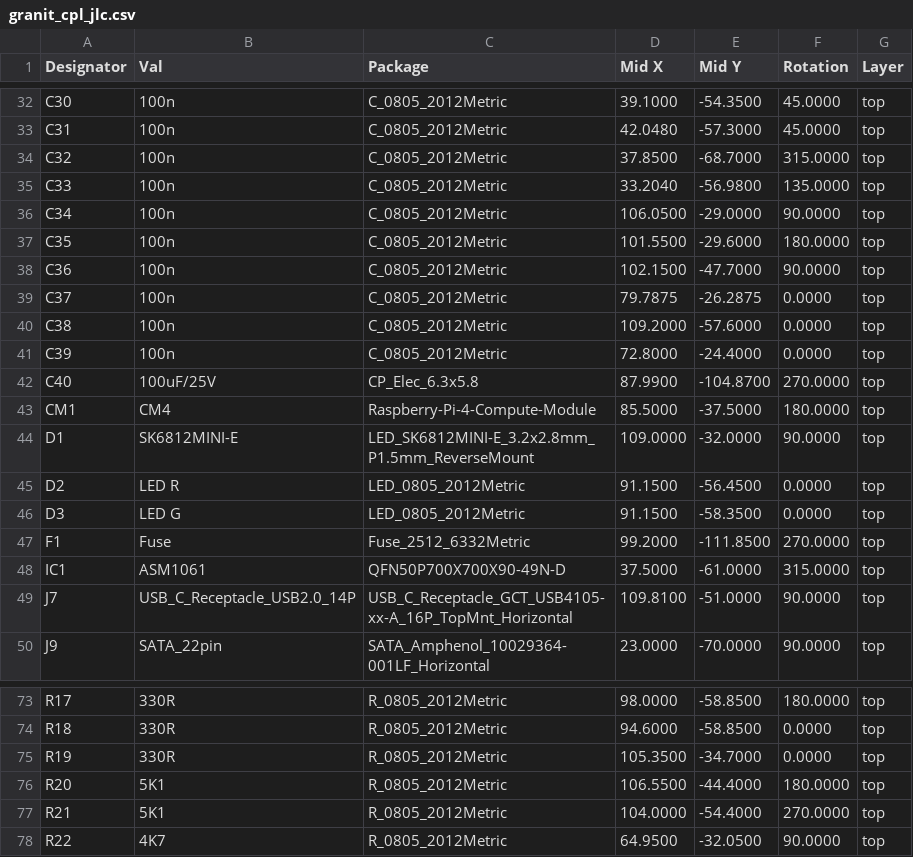
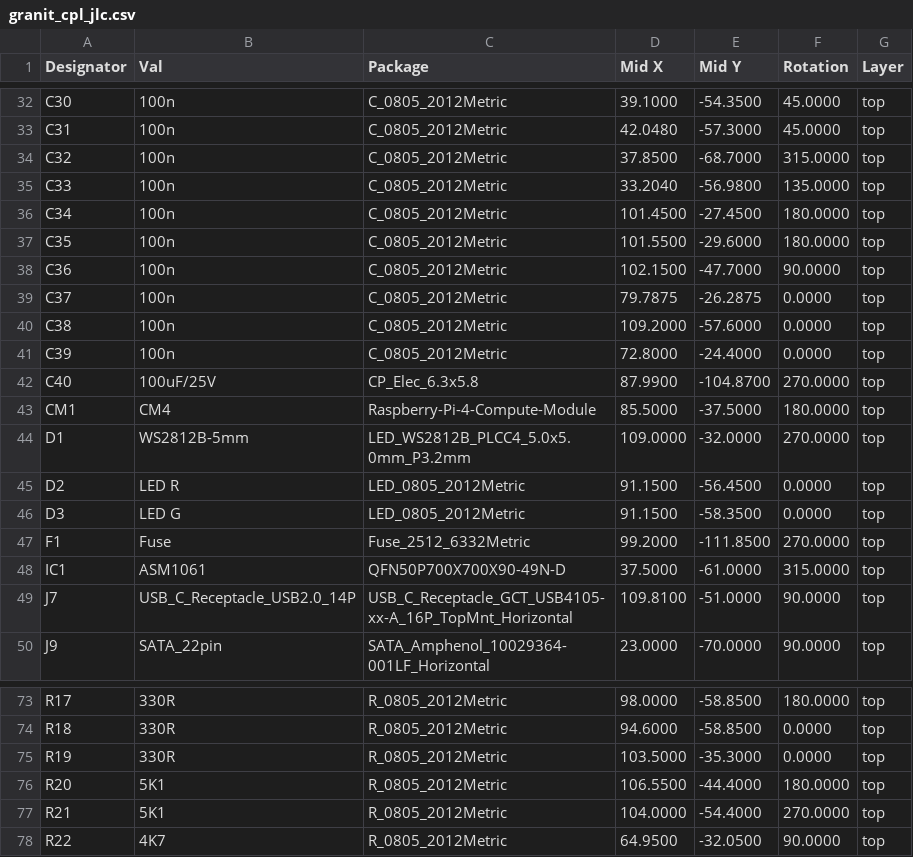
Before and after one commit to laenzlinger/offsite-backup, a CSV file: JLCPCB/granit_cpl_jlc.csv, drawn as a sheet; only a part is shown, gaps mark what is left out.

Commit message:
Deploying to gh-pages from @ laenzlinger/granit@1ed80b043fa3131ca41724700d4f0acc7b32de3b 🚀

```diff
--- a/JLCPCB/granit_cpl_jlc.csv
+++ b/JLCPCB/granit_cpl_jlc.csv
@@ -35,3 +35,3 @@ Designator,Val,Package,Mid X,Mid Y,Rotation,Layer
 "C33","100n","C_0805_2012Metric",33.2040,-56.9800,135.0000,top
-"C34","100n","C_0805_2012Metric",106.0500,-29.0000,90.0000,top
+"C34","100n","C_0805_2012Metric",101.4500,-27.4500,180.0000,top
 "C35","100n","C_0805_2012Metric",101.5500,-29.6000,180.0000,top
@@ -43,3 +43,3 @@ Designator,Val,Package,Mid X,Mid Y,Rotation,Layer
 "CM1","CM4","Raspberry-Pi-4-Compute-Module",85.5000,-37.5000,180.0000,top
-"D1","SK6812MINI-E","LED_SK6812MINI-E_3.2x2.8mm_P1.5mm_ReverseMount",109.0000,-32.0000,90.0000,top
+"D1","WS2812B-5mm","LED_WS2812B_PLCC4_5.0x5.0mm_P3.2mm",109.0000,-32.0000,270.0000,top
 "D2","LED R","LED_0805_2012Metric",91.1500,-56.4500,0.0000,top
@@ -74,3 +74,3 @@ Designator,Val,Package,Mid X,Mid Y,Rotation,Layer
 "R18","330R","R_0805_2012Metric",94.6000,-58.8500,0.0000,top
-"R19","330R","R_0805_2012Metric",105.3500,-34.7000,0.0000,top
+"R19","330R","R_0805_2012Metric",103.5000,-35.3000,0.0000,top
 "R20","5K1","R_0805_2012Metric",106.5500,-44.4000,180.0000,top
```
Also changed, not shown: 12 other files.
